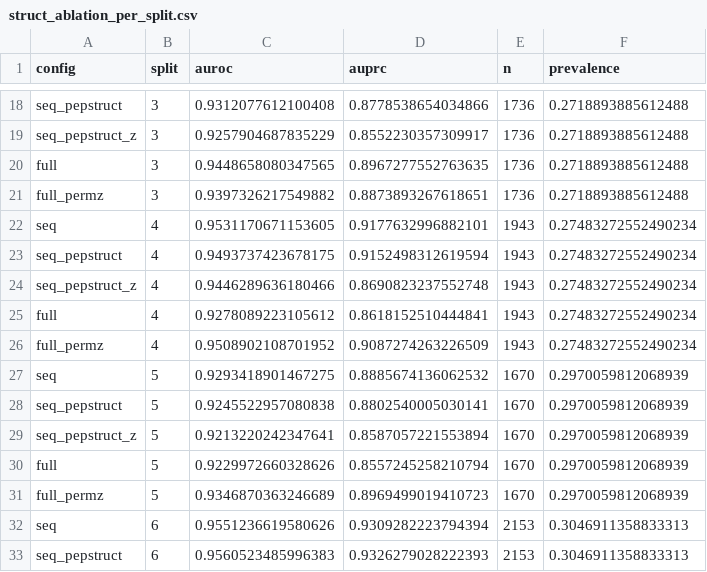
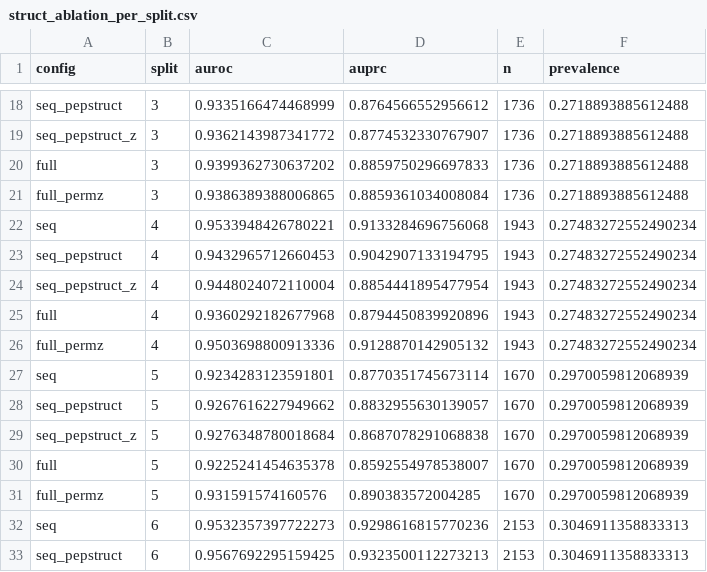
Before and after one commit to 92kunheekim/tcrpmhc_pose_binding, a CSV file: results/struct_ablation_per_split.csv, drawn as a sheet; only a part is shown, gaps mark what is left out; the diff covers the shown part only; the diff names each change by its address in the sheet, - before the commit and + after, or states it on an @@ line.

```diff
--- a/results/struct_ablation_per_split.csv
+++ b/results/struct_ablation_per_split.csv
-C18 (auroc): 0.9312077612100408
+C18 (auroc): 0.9335166474468999
-D18 (auprc): 0.8778538654034866
+D18 (auprc): 0.8764566552956612
-C19 (auroc): 0.9257904687835229
+C19 (auroc): 0.9362143987341772
-D19 (auprc): 0.8552230357309917
+D19 (auprc): 0.8774532330767907
-C20 (auroc): 0.9448658080347565
+C20 (auroc): 0.9399362730637202
-D20 (auprc): 0.8967277552763635
+D20 (auprc): 0.8859750296697833
-C21 (auroc): 0.9397326217549882
+C21 (auroc): 0.9386389388006865
-D21 (auprc): 0.8873893267618651
+D21 (auprc): 0.8859361034008084
-C22 (auroc): 0.9531170671153605
+C22 (auroc): 0.9533948426780221
-D22 (auprc): 0.9177632996882101
+D22 (auprc): 0.9133284696756068
-C23 (auroc): 0.9493737423678175
+C23 (auroc): 0.9432965712660453
-D23 (auprc): 0.9152498312619594
+D23 (auprc): 0.9042907133194795
-C24 (auroc): 0.9446289636180466
+C24 (auroc): 0.9448024072110004
-D24 (auprc): 0.8690823237552748
+D24 (auprc): 0.8854441895477954
-C25 (auroc): 0.9278089223105612
+C25 (auroc): 0.9360292182677968
-D25 (auprc): 0.8618152510444841
+D25 (auprc): 0.8794450839920896
-C26 (auroc): 0.9508902108701952
+C26 (auroc): 0.9503698800913336
-D26 (auprc): 0.9087274263226509
+D26 (auprc): 0.9128870142905132
-C27 (auroc): 0.9293418901467275
+C27 (auroc): 0.9234283123591801
-D27 (auprc): 0.8885674136062532
+D27 (auprc): 0.8770351745673114
-C28 (auroc): 0.9245522957080838
+C28 (auroc): 0.9267616227949662
-D28 (auprc): 0.8802540005030141
+D28 (auprc): 0.8832955630139057
-C29 (auroc): 0.9213220242347641
+C29 (auroc): 0.9276348780018684
-D29 (auprc): 0.8587057221553894
+D29 (auprc): 0.8687078291068838
-C30 (auroc): 0.9229972660328626
+C30 (auroc): 0.9225241454635378
-D30 (auprc): 0.8557245258210794
+D30 (auprc): 0.8592554978538007
-C31 (auroc): 0.9346870363246689
+C31 (auroc): 0.931591574160576
-D31 (auprc): 0.8969499019410723
+D31 (auprc): 0.890383572004285
-C32 (auroc): 0.9551236619580626
+C32 (auroc): 0.9532357397722273
-D32 (auprc): 0.9309282223794394
+D32 (auprc): 0.9298616815770236
-C33 (auroc): 0.9560523485996383
+C33 (auroc): 0.9567692295159425
-D33 (auprc): 0.9326279028222393
+D33 (auprc): 0.9323500112273213
```
Also changed, not shown: 68 edited cells elsewhere in this file, results/struct_ablation_summary.csv.
